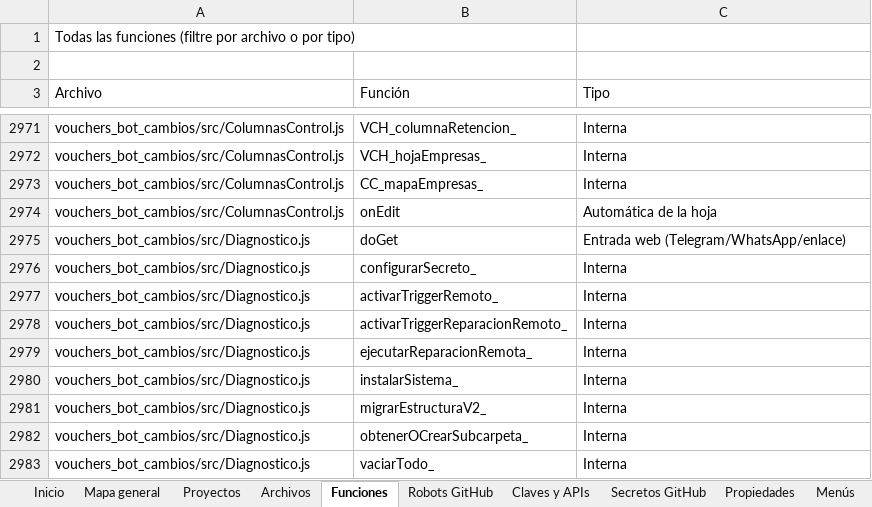
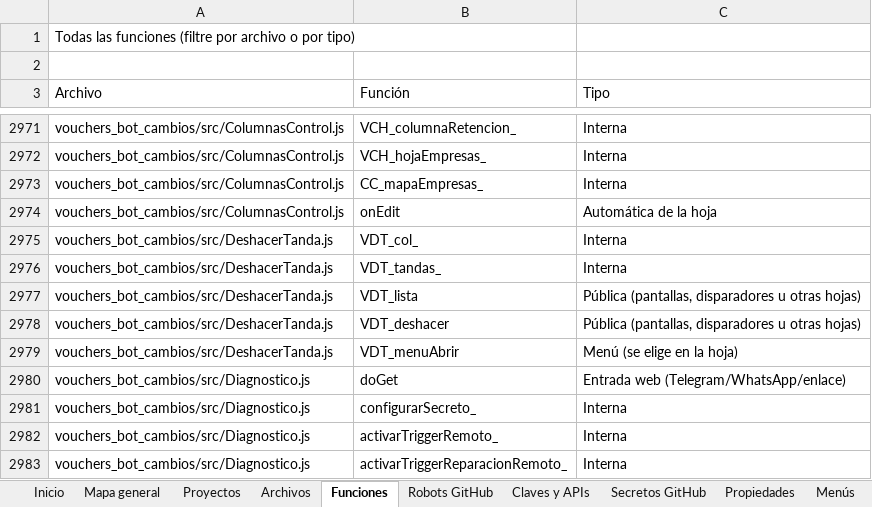
Before and after one commit to Aquivan/Claude, an Excel workbook: docs/MANUAL_DEL_PROYECTO.xlsx, sheet Funciones, drawn as a sheet; only a part is shown, gaps mark what is left out; the shorter side is filled out with more unchanged rows; values as stored, in another font and other column widths than the file's, no cell formats; the diff names each change by its address in the sheet, - before the commit and + after, or states it on an @@ line.

```diff
--- a/docs/MANUAL_DEL_PROYECTO.xlsx (sheet Funciones)
+++ b/docs/MANUAL_DEL_PROYECTO.xlsx (sheet Funciones)
+row 2975: vouchers_bot_cambios/src/DeshacerTanda.js | VDT_col_ | Interna
+row 2976: vouchers_bot_cambios/src/DeshacerTanda.js | VDT_tandas_ | Interna
+row 2977: vouchers_bot_cambios/src/DeshacerTanda.js | VDT_lista | Pública (pantallas, disparadores u otras hojas)
+row 2978: vouchers_bot_cambios/src/DeshacerTanda.js | VDT_deshacer | Pública (pantallas, disparadores u otras hojas)
+row 2979: vouchers_bot_cambios/src/DeshacerTanda.js | VDT_menuAbrir | Menú (se elige en la hoja)
```
Also changed, not shown: sheet Archivos, sheet Historial, sheet Inicio, cell formats, 10 other files.
